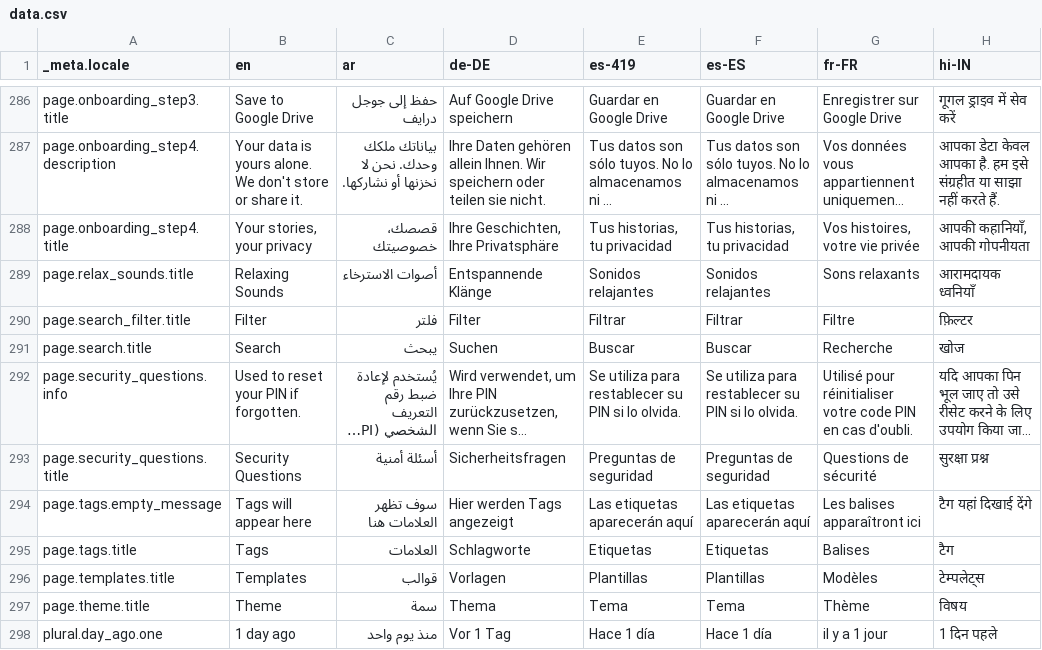
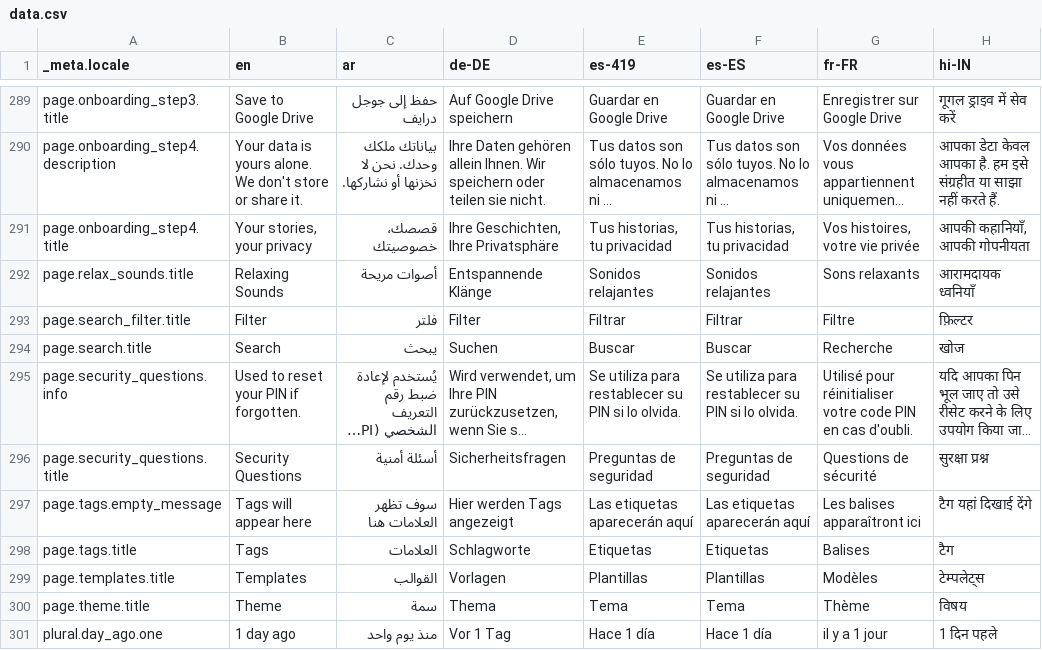
Before and after one commit to theachoem/storypad, a CSV file: bin/localization/data.csv, drawn as a sheet; only a part is shown, gaps mark what is left out; long unchanged cells end in …; addresses are those after the commit; the diff covers the shown part only; the diff names each change by its address in the sheet, - before the commit and + after, or states it on an @@ line.

```diff
--- a/bin/localization/data.csv
+++ b/bin/localization/data.csv
-C292 (ar): أصوات الاسترخاء
+C292 (ar): أصوات مريحة
-C299 (ar): قوالب
+C299 (ar): القوالب
```
Also changed, not shown: 3 added rows and 14 edited cells elsewhere in this file, 47 other files.
